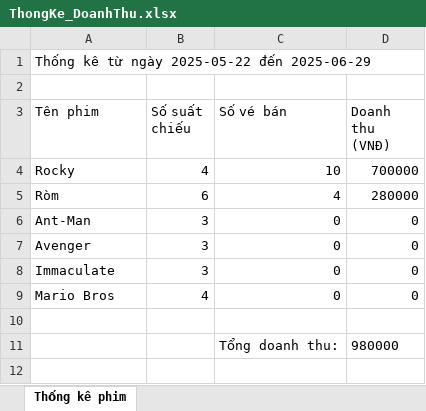
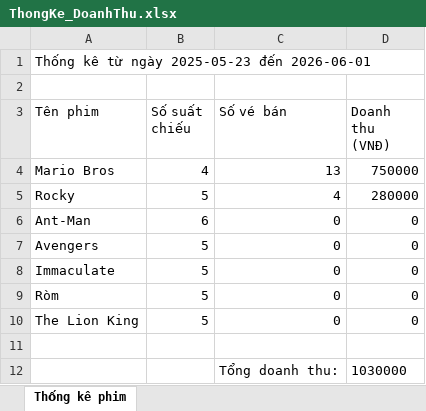
Before and after one commit to quocthuan1007/cinemamanager-java, an Excel workbook: CinemaProject_New/ThongKe_DoanhThu.xlsx, sheet Thống kê phim, drawn as a sheet; values as stored, in another font and other column widths than the file's, no borders; removed rows and columns are numbered as before the commit, all else as after; the diff names each change by its address in the sheet, - before the commit and + after, or states it on an @@ line.

```diff
--- a/CinemaProject_New/ThongKe_DoanhThu.xlsx (sheet Thống kê phim)
+++ b/CinemaProject_New/ThongKe_DoanhThu.xlsx (sheet Thống kê phim)
-A1 (Tên phim): Thống kê từ ngày 2025-05-22 đến 2025-06-29
+A1 (Tên phim): Thống kê từ ngày 2025-05-23 đến 2026-06-01
+row 4: Mario Bros | 4 | 13 | 750000
-B5 (Số suất chiếu): 4
+B5 (Số suất chiếu): 5
-C5 (Số vé bán): 10
+C5 (Số vé bán): 4
-D5 (Doanh thu (VNĐ)): 700000
+D5 (Doanh thu (VNĐ)): 280000
-row 5: Ròm | 6 | 4 | 280000
-B6 (Số suất chiếu): 3
+B6 (Số suất chiếu): 6
-A7 (Tên phim): Avenger
+A7 (Tên phim): Avengers
-B7:B8 (Số suất chiếu): 3
+B7:B8 (Số suất chiếu): 5
+row 9: Ròm | 5 | 0 | 0
-A10 (Tên phim): Mario Bros
+A10 (Tên phim): The Lion King
-B10 (Số suất chiếu): 4
+B10 (Số suất chiếu): 5
-D12 (Doanh thu (VNĐ)): 980000
+D12 (Doanh thu (VNĐ)): 1030000
```
Also changed, not shown: 4 other files.
